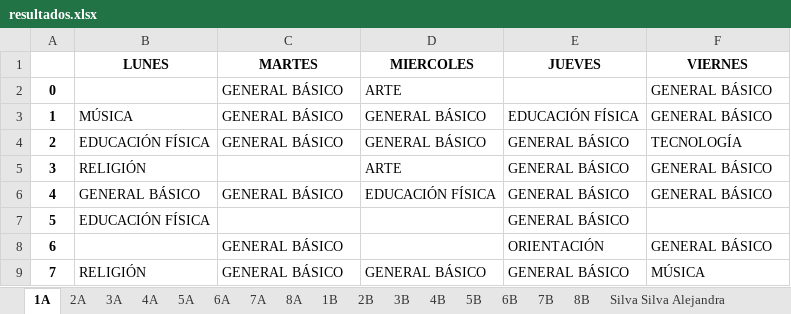
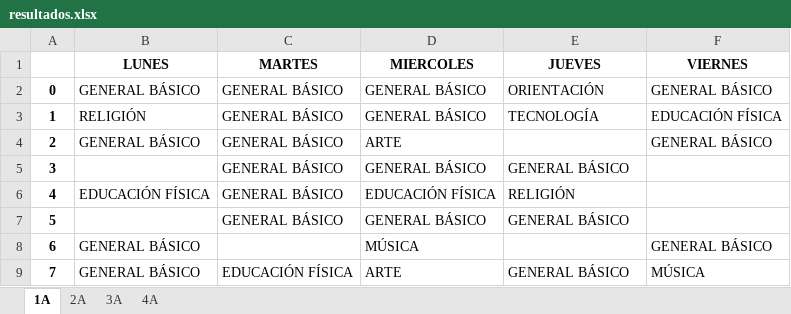
Before and after one commit to rihanuch/proyecto-optimizacion, an Excel workbook: resultados/resultados.xlsx, sheet 1A, drawn as a sheet; values as stored, in another font and other column widths than the file's, no borders; the diff names each change by its address in the sheet, - before the commit and + after, or states it on an @@ line.

```diff
--- a/resultados/resultados.xlsx (sheet 1A)
+++ b/resultados/resultados.xlsx (sheet 1A)
-sheet tab: 5A
-sheet tab: 6A
-sheet tab: 7A
-sheet tab: 8A
-sheet tab: 1B
-sheet tab: 2B
-sheet tab: 3B
-sheet tab: 4B
-sheet tab: 5B
-sheet tab: 6B
-sheet tab: 7B
-sheet tab: 8B
-sheet tab: Silva Silva Alejandra
-B2 (LUNES): (empty)
+B2 (LUNES): GENERAL BÁSICO
-D2 (MIERCOLES): ARTE
+D2 (MIERCOLES): GENERAL BÁSICO
-E2 (JUEVES): (empty)
+E2 (JUEVES): ORIENTACIÓN
-B3 (LUNES): MÚSICA
+B3 (LUNES): RELIGIÓN
-E3 (JUEVES): EDUCACIÓN FÍSICA
+E3 (JUEVES): TECNOLOGÍA
-F3 (VIERNES): GENERAL BÁSICO
+F3 (VIERNES): EDUCACIÓN FÍSICA
-B4 (LUNES): EDUCACIÓN FÍSICA
+B4 (LUNES): GENERAL BÁSICO
-D4 (MIERCOLES): GENERAL BÁSICO
+D4 (MIERCOLES): ARTE
-E4 (JUEVES): GENERAL BÁSICO
+E4 (JUEVES): (empty)
-F4 (VIERNES): TECNOLOGÍA
+F4 (VIERNES): GENERAL BÁSICO
-B5 (LUNES): RELIGIÓN
+B5 (LUNES): (empty)
-C5 (MARTES): (empty)
+C5 (MARTES): GENERAL BÁSICO
-D5 (MIERCOLES): ARTE
+D5 (MIERCOLES): GENERAL BÁSICO
-F5:F6 (VIERNES): GENERAL BÁSICO
+F5:F6 (VIERNES): (empty)
-B6 (LUNES): GENERAL BÁSICO
+B6 (LUNES): EDUCACIÓN FÍSICA
-E6 (JUEVES): GENERAL BÁSICO
+E6 (JUEVES): RELIGIÓN
-B7 (LUNES): EDUCACIÓN FÍSICA
+B7 (LUNES): (empty)
-C7 (MARTES): (empty)
+C7 (MARTES): GENERAL BÁSICO
-D7 (MIERCOLES): (empty)
+D7 (MIERCOLES): GENERAL BÁSICO
-B8 (LUNES): (empty)
+B8 (LUNES): GENERAL BÁSICO
-C8 (MARTES): GENERAL BÁSICO
+C8 (MARTES): (empty)
-D8 (MIERCOLES): (empty)
+D8 (MIERCOLES): MÚSICA
-E8 (JUEVES): ORIENTACIÓN
+E8 (JUEVES): (empty)
-B9 (LUNES): RELIGIÓN
+B9 (LUNES): GENERAL BÁSICO
-C9 (MARTES): GENERAL BÁSICO
+C9 (MARTES): EDUCACIÓN FÍSICA
-D9 (MIERCOLES): GENERAL BÁSICO
+D9 (MIERCOLES): ARTE
```
Also changed, not shown: sheet 2A, sheet 4A, sheet 3A, other sheet tabs, 4 other files.
